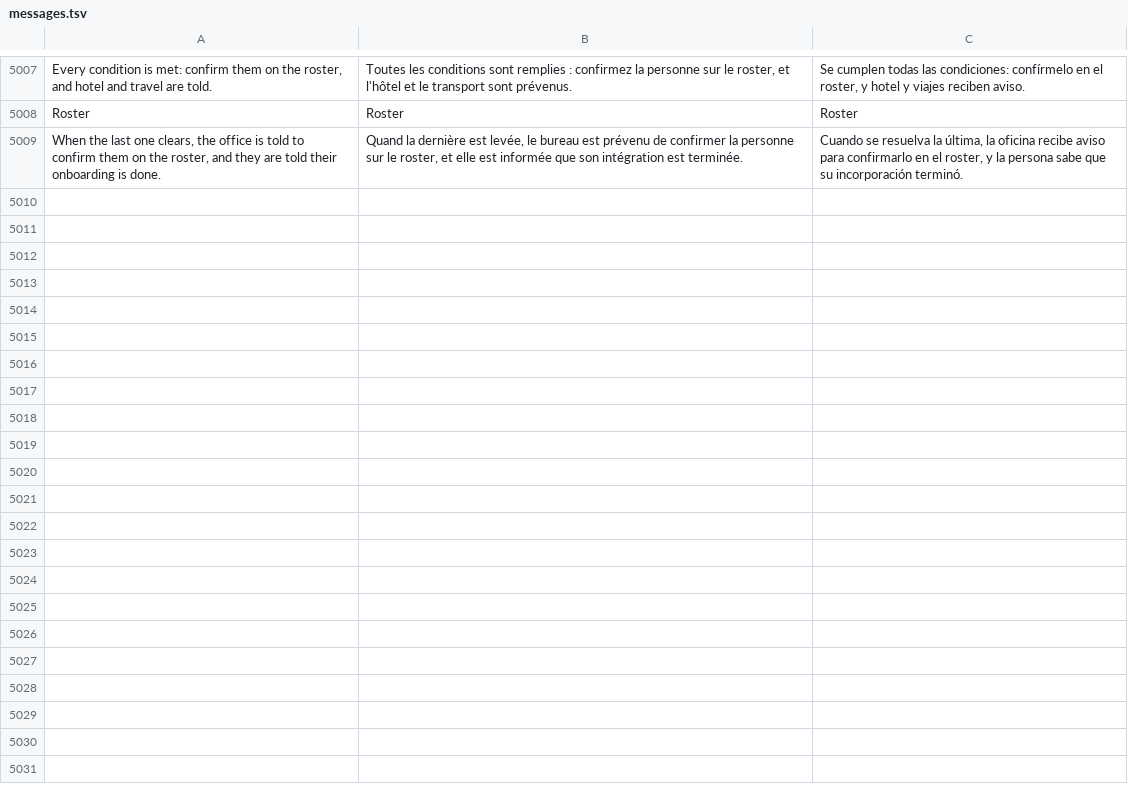
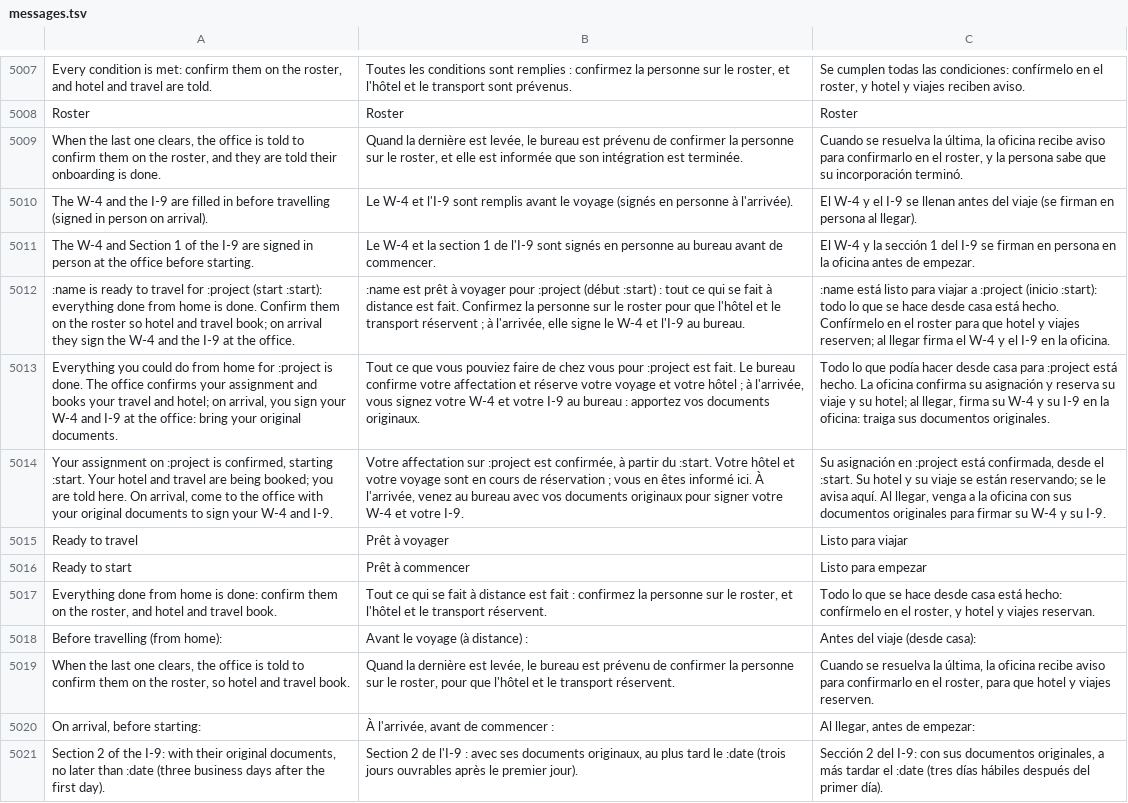
Before and after one commit to fleurysolution/crewvia, a TSV file: app/lang/messages.tsv, drawn as a sheet; only a part is shown, gaps mark what is left out; the diff names each change by its address in the sheet, - before the commit and + after, or states it on an @@ line.

```diff
--- a/app/lang/messages.tsv
+++ b/app/lang/messages.tsv
+row 5010: The W-4 and the I-9 are filled in before travelling (signed in person on arrival). | Le W-4 et l'I-9 sont remplis avant le voyage (signés en personne à l'arrivée). | El W-4 y el I-9 se llenan antes del viaje (se firman en persona al llegar).
+row 5011: The W-4 and Section 1 of the I-9 are signed in person at the office before starting. | Le W-4 et la section 1 de l'I-9 sont signés en personne au bureau avant de commencer. | El W-4 y la sección 1 del I-9 se firman en persona en la oficina antes de empezar.
+row 5012: :name is ready to travel for :project (start :start): everything done from home is done. Confirm them on the roster so hotel and travel book; on arrival they sign the W-4 and the I-9 at the office. | :name est prêt à voyager pour :project (début :start) : tout ce qui se fait à distance est fait. Confirmez la personne sur le roster pour que l'hôtel et le transport réservent ; à l'arrivée, elle signe le W-4 et l'I-9 au bureau. | :name está listo para viajar a :project (inicio :start): todo lo que se hace desde casa está hecho. Confírmelo en el roster para que hotel y viajes reserven; al llegar firma el W-4 y el I-9 en la oficina.
+row 5013: Everything you could do from home for :project is done. The office confirms your assignment and books your travel and hotel; on arrival, you sign your W-4 and I-9 at the office: bring your original documents. | Tout ce que vous pouviez faire de chez vous pour :project est fait. Le bureau confirme votre affectation et réserve votre voyage et votre hôtel ; à l'arrivée, vous signez votre W-4 et votre I-9 au bureau : apportez vos documents originaux. | Todo lo que podía hacer desde casa para :project está hecho. La oficina confirma su asignación y reserva su viaje y su hotel; al llegar, firma su W-4 y su I-9 en la oficina: traiga sus documentos originales.
+row 5014: Your assignment on :project is confirmed, starting :start. Your hotel and travel are being booked; you are told here. On arrival, come to the office with your original documents to sign your W-4 and I-9. | Votre affectation sur :project est confirmée, à partir du :start. Votre hôtel et votre voyage sont en cours de réservation ; vous en êtes informé ici. À l'arrivée, venez au bureau avec vos documents originaux pour signer votre W-4 et votre I-9. | Su asignación en :project está confirmada, desde el :start. Su hotel y su viaje se están reservando; se le avisa aquí. Al llegar, venga a la oficina con sus documentos originales para firmar su W-4 y su I-9.
+row 5015: Ready to travel | Prêt à voyager | Listo para viajar
+row 5016: Ready to start | Prêt à commencer | Listo para empezar
+row 5017: Everything done from home is done: confirm them on the roster, and hotel and travel book. | Tout ce qui se fait à distance est fait : confirmez la personne sur le roster, et l'hôtel et le transport réservent. | Todo lo que se hace desde casa está hecho: confírmelo en el roster, y hotel y viajes reservan.
+row 5018: Before travelling (from home): | Avant le voyage (à distance) : | Antes del viaje (desde casa):
+row 5019: When the last one clears, the office is told to confirm them on the roster, so hotel and travel book. | Quand la dernière est levée, le bureau est prévenu de confirmer la personne sur le roster, pour que l'hôtel et le transport réservent. | Cuando se resuelva la última, la oficina recibe aviso para confirmarlo en el roster, para que hotel y viajes reserven.
+row 5020: On arrival, before starting: | À l'arrivée, avant de commencer : | Al llegar, antes de empezar:
+row 5021: Section 2 of the I-9: with their original documents, no later than :date (three business days after the first day). | Section 2 de l'I-9 : avec ses documents originaux, au plus tard le :date (trois jours ouvrables après le premier jour). | Sección 2 del I-9: con sus documentos originales, a más tardar el :date (tres días hábiles después del primer día).
```
Also changed, not shown: 7 other files.
